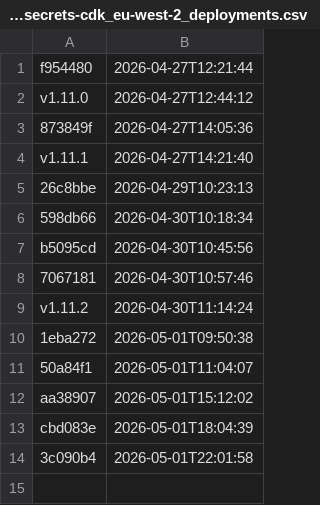
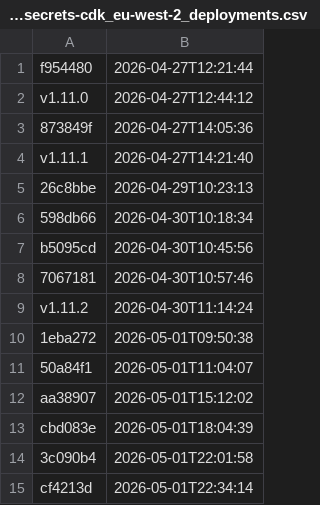
Before and after one commit to uk-gov-mirror/nhsdigital.electronic-prescription-service-account-resources, a CSV file: _data/dev_secrets-cdk_eu-west-2_deployments.csv, drawn as a sheet.

```diff
--- a/_data/dev_secrets-cdk_eu-west-2_deployments.csv
+++ b/_data/dev_secrets-cdk_eu-west-2_deployments.csv
@@ -14 +14,2 @@ cbd083e,2026-05-01T18:04:39
 3c090b4,2026-05-01T22:01:58
+cf4213d,2026-05-01T22:34:14
```
Also changed, not shown: 1 other file.
